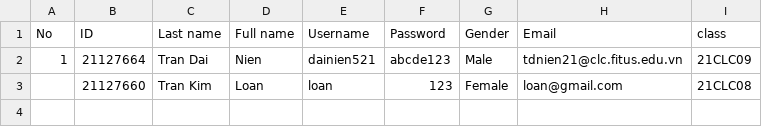
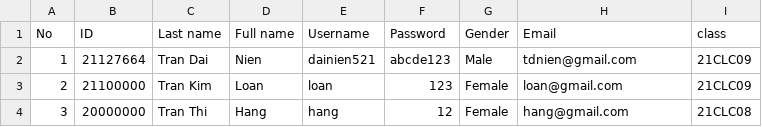
Before and after one commit to trandainien/project-programming-technique, a CSV file: inputs/Students List.csv, drawn as a sheet.

```diff
--- a/inputs/Students List.csv
+++ b/inputs/Students List.csv
@@ -1,3 +1,4 @@
 No ,ID,Last name,Full name,Username,Password,Gender,Email,class
-1,21127664,Tran Dai,Nien,dainien521,abcde123,Male,tdnien21@clc.fitus.edu.vn,21CLC09
-,21127660,Tran Kim ,Loan,loan,123,Female,loan@gmail.com,21CLC08
+1,21127664,Tran Dai,Nien,dainien521,abcde123,Male,tdnien@gmail.com,21CLC09
+2,21100000,Tran Kim,Loan,loan,123,Female,loan@gmail.com,21CLC09
+3,20000000,Tran Thi,Hang,hang,12,Female,hang@gmail.com,21CLC08
```
Also changed, not shown: 13 other files.
